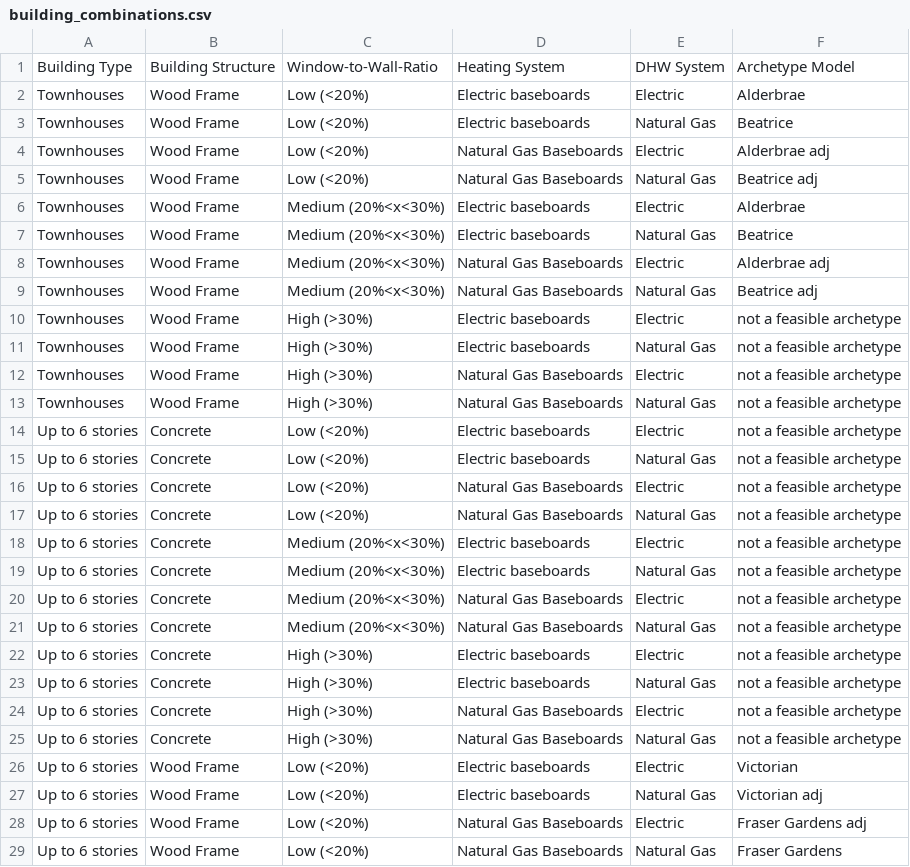
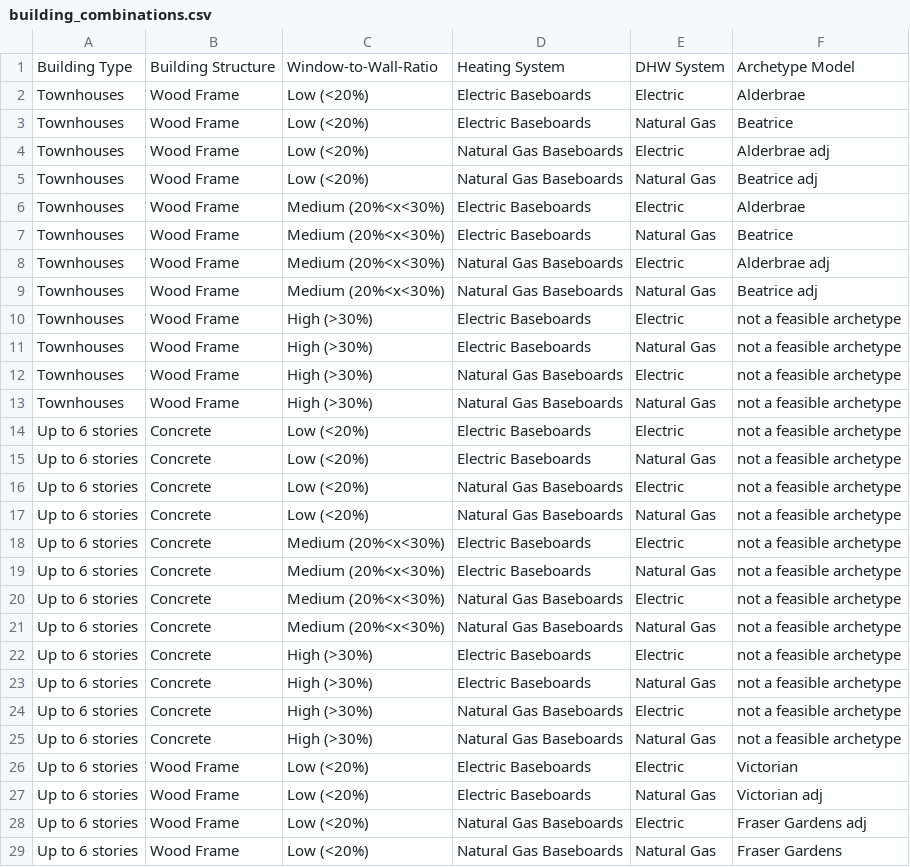
Before and after one commit to AidanMckibben/1.2, a CSV file: building_combinations.csv, drawn as a sheet; only a part is shown; the diff covers the shown part only.

Commit message:
Update building_combinations.csv

```diff
--- a/building_combinations.csv
+++ b/building_combinations.csv
@@ -1,28 +1,28 @@
 Building Type,Building Structure,Window-to-Wall-Ratio,Heating System,DHW System,Archetype Model
-Townhouses,Wood Frame,Low (<20%),Electric baseboards,Electric,Alderbrae
-Townhouses,Wood Frame,Low (<20%),Electric baseboards,Natural Gas,Beatrice
+Townhouses,Wood Frame,Low (<20%),Electric Baseboards,Electric,Alderbrae
+Townhouses,Wood Frame,Low (<20%),Electric Baseboards,Natural Gas,Beatrice
 Townhouses,Wood Frame,Low (<20%),Natural Gas Baseboards,Electric,Alderbrae adj
 Townhouses,Wood Frame,Low (<20%),Natural Gas Baseboards,Natural Gas,Beatrice adj
-Townhouses,Wood Frame,Medium (20%<x<30%),Electric baseboards,Electric,Alderbrae
-Townhouses,Wood Frame,Medium (20%<x<30%),Electric baseboards,Natural Gas,Beatrice
+Townhouses,Wood Frame,Medium (20%<x<30%),Electric Baseboards,Electric,Alderbrae
+Townhouses,Wood Frame,Medium (20%<x<30%),Electric Baseboards,Natural Gas,Beatrice
 Townhouses,Wood Frame,Medium (20%<x<30%),Natural Gas Baseboards,Electric,Alderbrae adj
 Townhouses,Wood Frame,Medium (20%<x<30%),Natural Gas Baseboards,Natural Gas,Beatrice adj
-Townhouses,Wood Frame,High (>30%),Electric baseboards,Electric,not a feasible archetype
-Townhouses,Wood Frame,High (>30%),Electric baseboards,Natural Gas,not a feasible archetype
+Townhouses,Wood Frame,High (>30%),Electric Baseboards,Electric,not a feasible archetype
+Townhouses,Wood Frame,High (>30%),Electric Baseboards,Natural Gas,not a feasible archetype
 Townhouses,Wood Frame,High (>30%),Natural Gas Baseboards,Electric,not a feasible archetype
 Townhouses,Wood Frame,High (>30%),Natural Gas Baseboards,Natural Gas,not a feasible archetype
-Up to 6 stories,Concrete,Low (<20%),Electric baseboards,Electric,not a feasible archetype
-Up to 6 stories,Concrete,Low (<20%),Electric baseboards,Natural Gas,not a feasible archetype
+Up to 6 stories,Concrete,Low (<20%),Electric Baseboards,Electric,not a feasible archetype
+Up to 6 stories,Concrete,Low (<20%),Electric Baseboards,Natural Gas,not a feasible archetype
 Up to 6 stories,Concrete,Low (<20%),Natural Gas Baseboards,Electric,not a feasible archetype
 Up to 6 stories,Concrete,Low (<20%),Natural Gas Baseboards,Natural Gas,not a feasible archetype
-Up to 6 stories,Concrete,Medium (20%<x<30%),Electric baseboards,Electric,not a feasible archetype
-Up to 6 stories,Concrete,Medium (20%<x<30%),Electric baseboards,Natural Gas,not a feasible archetype
+Up to 6 stories,Concrete,Medium (20%<x<30%),Electric Baseboards,Electric,not a feasible archetype
+Up to 6 stories,Concrete,Medium (20%<x<30%),Electric Baseboards,Natural Gas,not a feasible archetype
 Up to 6 stories,Concrete,Medium (20%<x<30%),Natural Gas Baseboards,Electric,not a feasible archetype
 Up to 6 stories,Concrete,Medium (20%<x<30%),Natural Gas Baseboards,Natural Gas,not a feasible archetype
-Up to 6 stories,Concrete,High (>30%),Electric baseboards,Electric,not a feasible archetype
-Up to 6 stories,Concrete,High (>30%),Electric baseboards,Natural Gas,not a feasible archetype
+Up to 6 stories,Concrete,High (>30%),Electric Baseboards,Electric,not a feasible archetype
+Up to 6 stories,Concrete,High (>30%),Electric Baseboards,Natural Gas,not a feasible archetype
 Up to 6 stories,Concrete,High (>30%),Natural Gas Baseboards,Electric,not a feasible archetype
 Up to 6 stories,Concrete,High (>30%),Natural Gas Baseboards,Natural Gas,not a feasible archetype
-Up to 6 stories,Wood Frame,Low (<20%),Electric baseboards,Electric,Victorian
-Up to 6 stories,Wood Frame,Low (<20%),Electric baseboards,Natural Gas,Victorian adj
+Up to 6 stories,Wood Frame,Low (<20%),Electric Baseboards,Electric,Victorian
+Up to 6 stories,Wood Frame,Low (<20%),Electric Baseboards,Natural Gas,Victorian adj
 Up to 6 stories,Wood Frame,Low (<20%),Natural Gas Baseboards,Electric,Fraser Gardens adj
```
Also changed, not shown: 10 edited cells elsewhere in this file.
